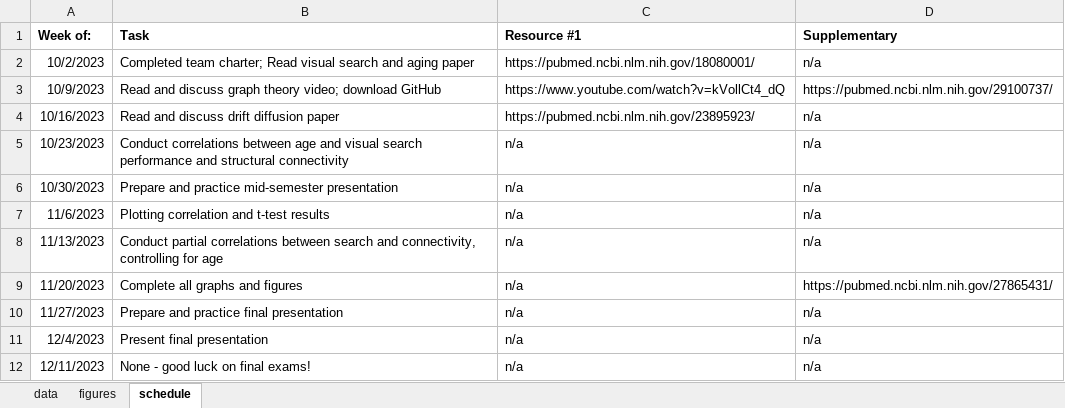
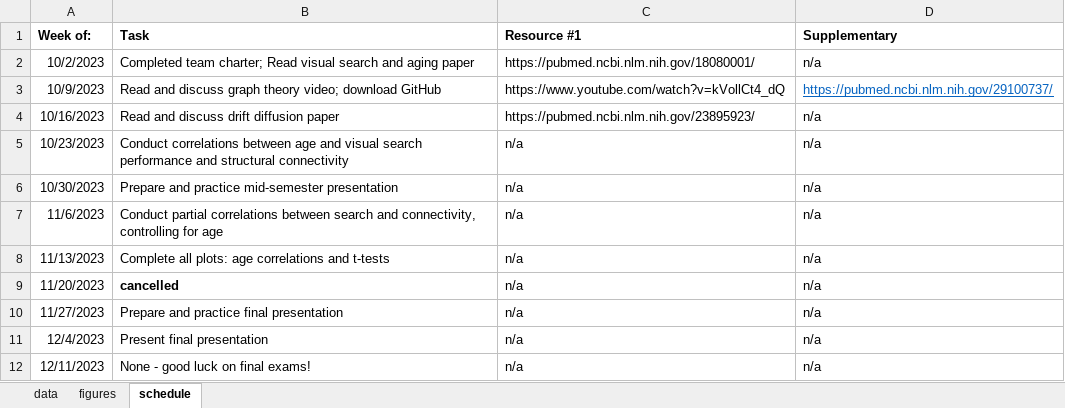
Before and after one commit to jimzhang629/CNRIFall23, an Excel workbook: VisAtten.05_CNRI.xlsx, sheet schedule, drawn as a sheet; values as stored, in another font and other column widths than the file's, no borders; the diff names each change by its address in the sheet, - before the commit and + after, or states it on an @@ line.

Commit message:
Update VisAtten.05_CNRI.xlsx

```diff
--- a/VisAtten.05_CNRI.xlsx (sheet schedule)
+++ b/VisAtten.05_CNRI.xlsx (sheet schedule)
@@ D3 underline: off → on, text colour: black → #0563C1 @@
-B7 (Task): Plotting correlation and t-test results
+B7 (Task): Conduct partial correlations between search and connectivity, controlling for age
-B8 (Task): Conduct partial correlations between search and connectivity, controlling for age
+B8 (Task): Complete all plots: age correlations and t-tests
-B9 (Task): Complete all graphs and figures
+B9 (Task): cancelled
-B9 bold: off
+B9 bold: on
-D9 (Supplementary): https://pubmed.ncbi.nlm.nih.gov/27865431/
+D9 (Supplementary): n/a
```
